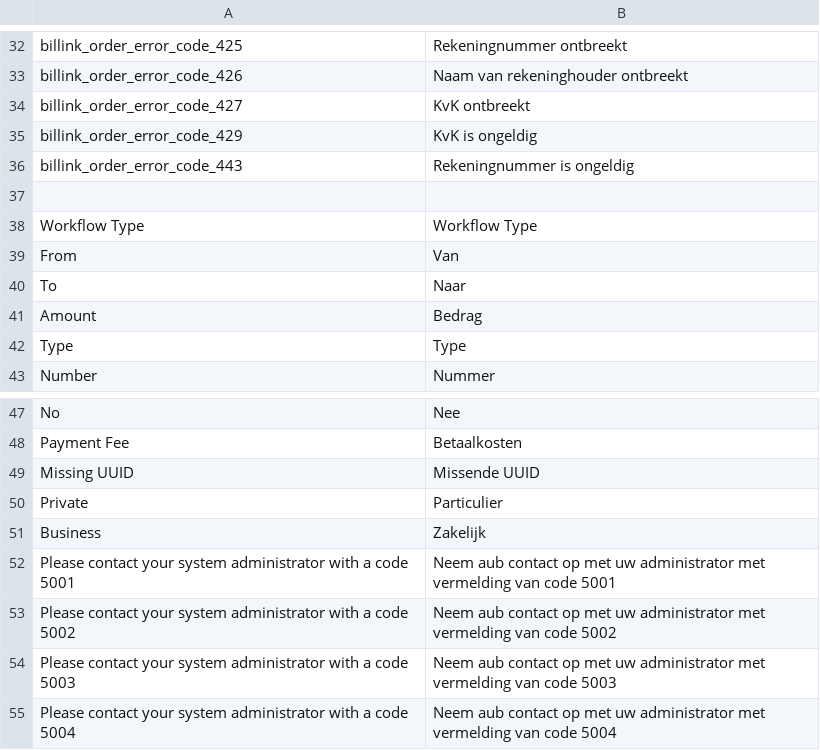
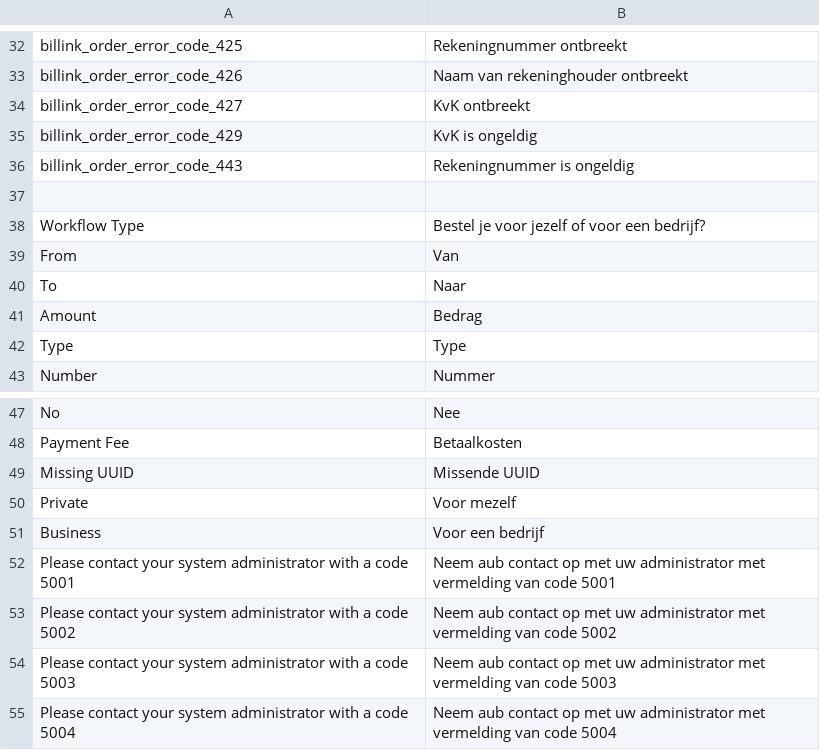
Before and after one commit to bezigeboefjes/magento2-billink, a CSV file: i18n/nl_NL.csv, drawn as a sheet; only a part is shown, gaps mark what is left out.

```diff
--- a/i18n/nl_NL.csv
+++ b/i18n/nl_NL.csv
@@ -37,3 +37,3 @@
 
-"Workflow Type","Workflow Type"
+"Workflow Type","Bestel je voor jezelf of voor een bedrijf?"
 "From","Van"
@@ -49,4 +49,4 @@
 "Missing UUID","Missende UUID"
-"Private","Particulier"
-"Business","Zakelijk"
+"Private","Voor mezelf"
+"Business","Voor een bedrijf"
 "Please contact your system administrator with a code 5001","Neem aub contact op met uw administrator met vermelding van code 5001"
```
Also changed, not shown: 2 other files.
